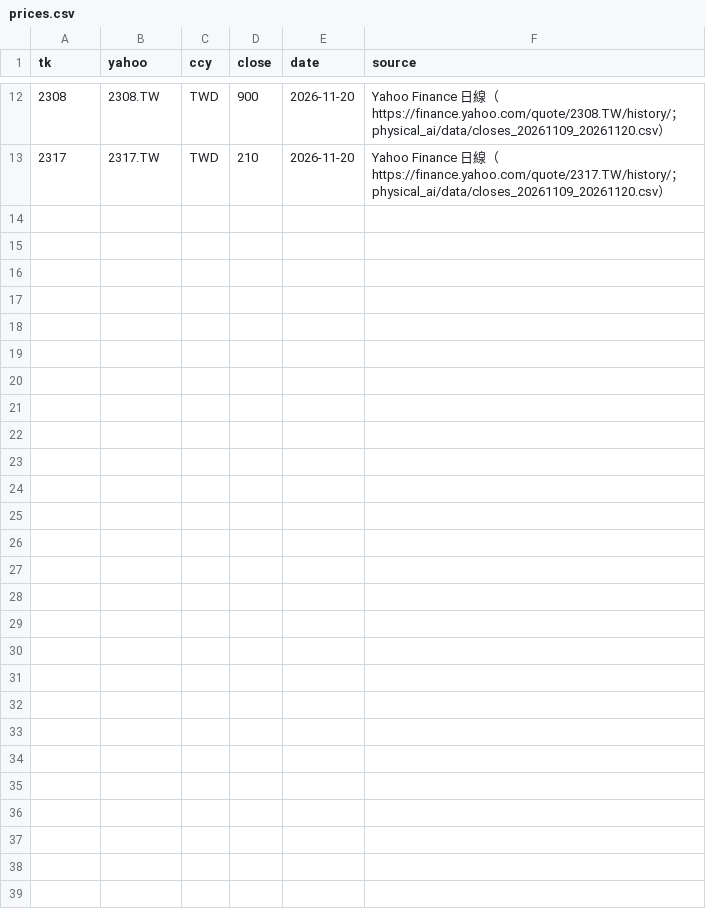
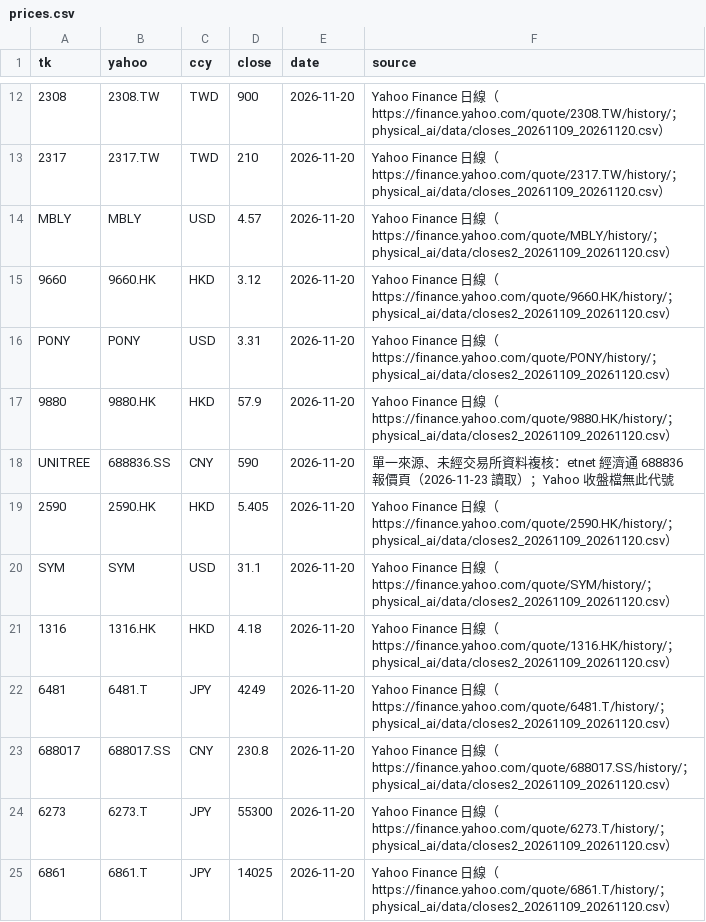
Before and after one commit to YinchenChang/company-models, a CSV file: physical_ai/map/data/prices.csv, drawn as a sheet; only a part is shown, gaps mark what is left out; the diff names each change by its address in the sheet, - before the commit and + after, or states it on an @@ line.

```diff
--- a/physical_ai/map/data/prices.csv
+++ b/physical_ai/map/data/prices.csv
+row 14: MBLY | MBLY | USD | 4.57 | 2026-11-20 | Yahoo Finance 日線（https://finance.yahoo.com/quote/MBLY/history/；physical_ai/data/closes2_20261109_20261120.csv）
+row 15: 9660 | 9660.HK | HKD | 3.12 | 2026-11-20 | Yahoo Finance 日線（https://finance.yahoo.com/quote/9660.HK/history/；physical_ai/data/closes2_20261109_20261120.csv）
+row 16: PONY | PONY | USD | 3.31 | 2026-11-20 | Yahoo Finance 日線（https://finance.yahoo.com/quote/PONY/history/；physical_ai/data/closes2_20261109_20261120.csv）
+row 17: 9880 | 9880.HK | HKD | 57.9 | 2026-11-20 | Yahoo Finance 日線（https://finance.yahoo.com/quote/9880.HK/history/；physical_ai/data/closes2_20261109_20261120.csv）
+row 18: UNITREE | 688836.SS | CNY | 590 | 2026-11-20 | 單一來源、未經交易所資料複核：etnet 經濟通 688836 報價頁（2026-11-23 讀取）；Yahoo 收盤檔無此代號
+row 19: 2590 | 2590.HK | HKD | 5.405 | 2026-11-20 | Yahoo Finance 日線（https://finance.yahoo.com/quote/2590.HK/history/；physical_ai/data/closes2_20261109_20261120.csv）
+row 20: SYM | SYM | USD | 31.1 | 2026-11-20 | Yahoo Finance 日線（https://finance.yahoo.com/quote/SYM/history/；physical_ai/data/closes2_20261109_20261120.csv）
+row 21: 1316 | 1316.HK | HKD | 4.18 | 2026-11-20 | Yahoo Finance 日線（https://finance.yahoo.com/quote/1316.HK/history/；physical_ai/data/closes2_20261109_20261120.csv）
+row 22: 6481 | 6481.T | JPY | 4249 | 2026-11-20 | Yahoo Finance 日線（https://finance.yahoo.com/quote/6481.T/history/；physical_ai/data/closes2_20261109_20261120.csv）
+row 23: 688017 | 688017.SS | CNY | 230.8 | 2026-11-20 | Yahoo Finance 日線（https://finance.yahoo.com/quote/688017.SS/history/；physical_ai/data/closes2_20261109_20261120.csv）
+row 24: 6273 | 6273.T | JPY | 55300 | 2026-11-20 | Yahoo Finance 日線（https://finance.yahoo.com/quote/6273.T/history/；physical_ai/data/closes2_20261109_20261120.csv）
+row 25: 6861 | 6861.T | JPY | 14025 | 2026-11-20 | Yahoo Finance 日線（https://finance.yahoo.com/quote/6861.T/history/；physical_ai/data/closes2_20261109_20261120.csv）
```
Also changed, not shown: 7 other files.
